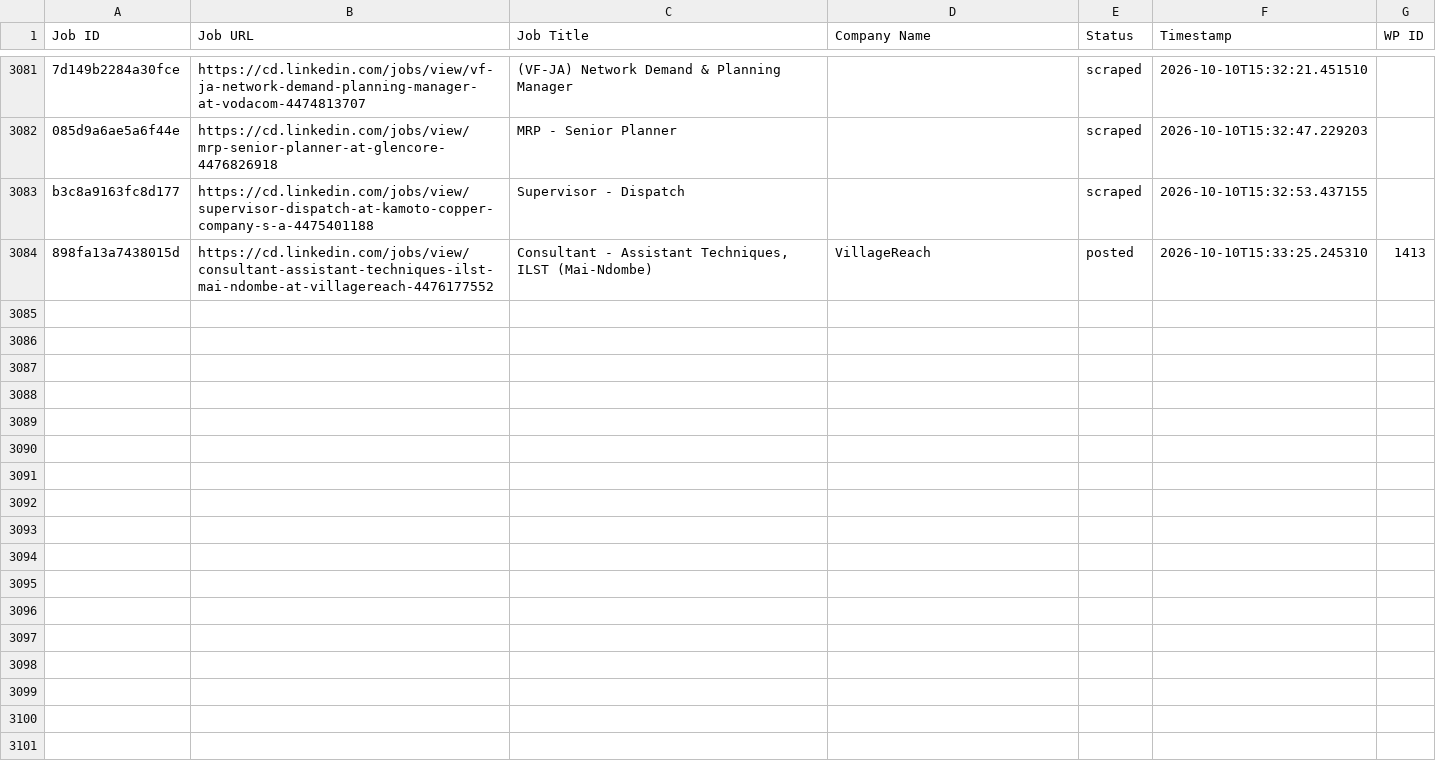
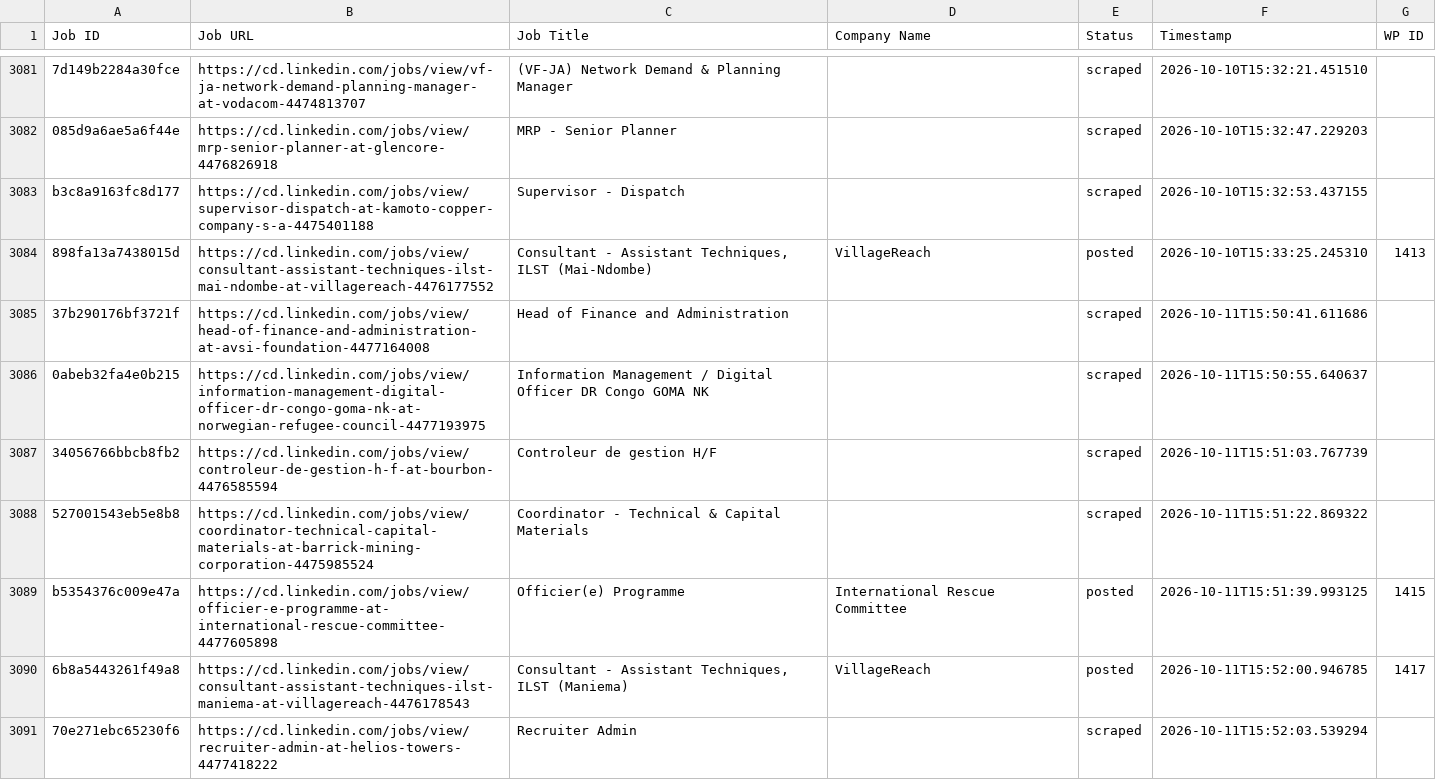
Before and after one commit to vindoky/cd, a CSV file: processed_jobs.csv, drawn as a sheet; only a part is shown, gaps mark what is left out; the diff covers the shown part only.

```diff
--- a/processed_jobs.csv
+++ b/processed_jobs.csv
@@ -3088 +3088,8 @@ b3c8a9163fc8d177,https://cd.linkedin.com/jobs/view/supervisor-dispatch-at-kamoto
 898fa13a7438015d,https://cd.linkedin.com/jobs/view/consultant-assistant-techniques-ilst-mai-ndombe-at-villagereach-4476177552,"Consultant - Assistant Techniques, ILST (Mai-Ndombe)",VillageReach,posted,2026-10-10T15:33:25.245310,1413
+37b290176bf3721f,https://cd.linkedin.com/jobs/view/head-of-finance-and-administration-at-avsi-foundation-4477164008,Head of Finance and Administration,,scraped,2026-10-11T15:50:41.611686,
+0abeb32fa4e0b215,https://cd.linkedin.com/jobs/view/information-management-digital-officer-dr-congo-goma-nk-at-norwegian-refugee-council-4477193975,Information Management / Digital Officer DR Congo GOMA NK,,scraped,2026-10-11T15:50:55.640637,
+34056766bbcb8fb2,https://cd.linkedin.com/jobs/view/controleur-de-gestion-h-f-at-bourbon-4476585594,Controleur de gestion H/F,,scraped,2026-10-11T15:51:03.767739,
+527001543eb5e8b8,https://cd.linkedin.com/jobs/view/coordinator-technical-capital-materials-at-barrick-mining-corporation-4475985524,Coordinator - Technical & Capital Materials,,scraped,2026-10-11T15:51:22.869322,
+b5354376c009e47a,https://cd.linkedin.com/jobs/view/officier-e-programme-at-international-rescue-committee-4477605898,Officier(e) Programme,International Rescue Committee,posted,2026-10-11T15:51:39.993125,1415
+6b8a5443261f49a8,https://cd.linkedin.com/jobs/view/consultant-assistant-techniques-ilst-maniema-at-villagereach-4476178543,"Consultant - Assistant Techniques, ILST (Maniema)",VillageReach,posted,2026-10-11T15:52:00.946785,1417
+70e271ebc65230f6,https://cd.linkedin.com/jobs/view/recruiter-admin-at-helios-towers-4477418222,Recruiter Admin,,scraped,2026-10-11T15:52:03.539294,
```
Also changed, not shown: 7 added rows elsewhere in this file.
